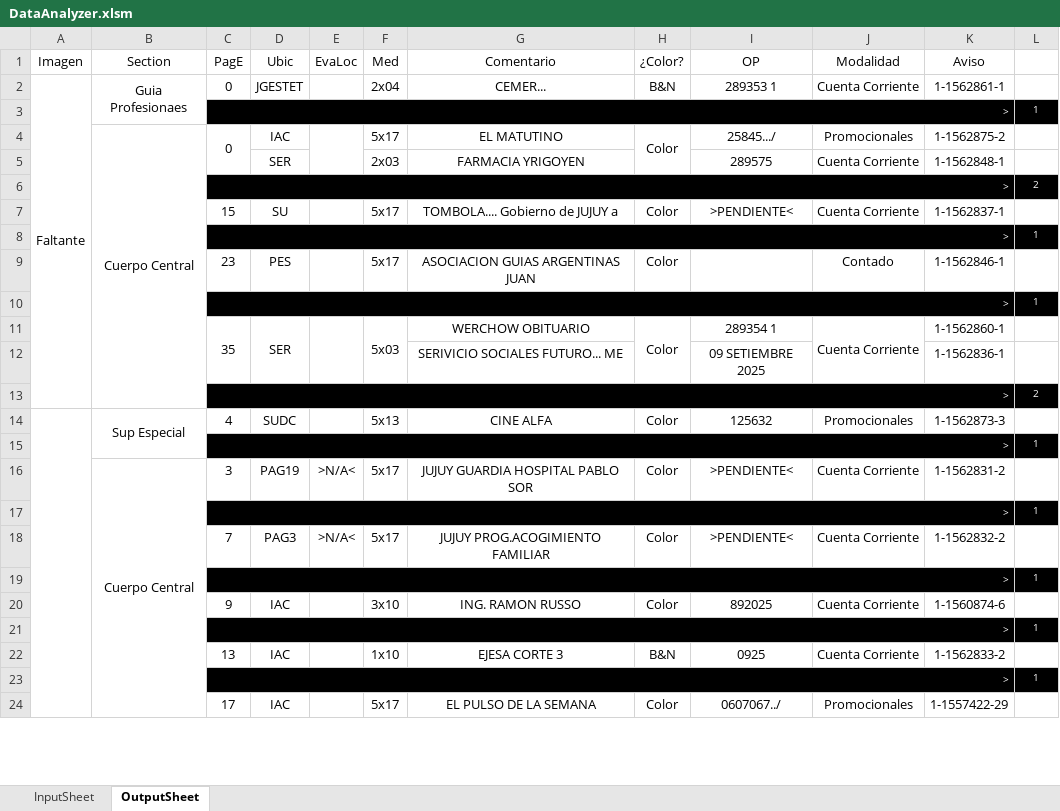
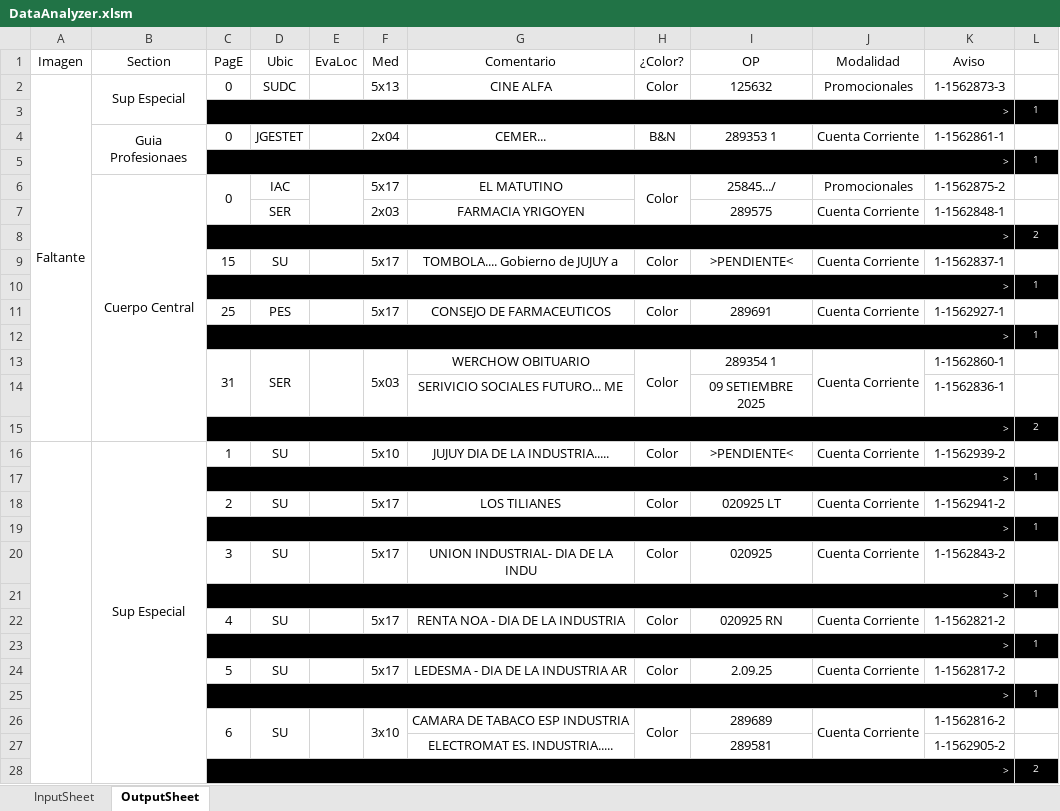
Before and after one commit to zherar7ordoya/xMSO-Excel, an Excel workbook: DataAnalyzer.xlsm, sheet OutputSheet, drawn as a sheet; only a part is shown; values as stored, in another font and other column widths than the file's, no borders; conditional formats not drawn; removed rows and columns are numbered as before the commit, all else as after; the diff covers the shown part only; the diff names each change by its address in the sheet, - before the commit and + after, or states it on an @@ line.

Commit message:
Update DataAnalyzer.xlsm

```diff
--- a/DataAnalyzer.xlsm (sheet OutputSheet)
+++ b/DataAnalyzer.xlsm (sheet OutputSheet)
+row 2: Faltante | Sup Especial | 0 | SUDC |  | 5x13 | CINE ALFA | Color | 125632 | Promocionales | 1-1562873-3 | 1
+row 3:  |  | > |  |  |  |  |  |  |  |  | 1
-A4 (Imagen): Faltante
+A4 (Imagen): (empty)
-A2:A13 merged
-C11 (PagE): 23
+C11 (PagE): 25
-G11 (Comentario): ASOCIACION GUIAS ARGENTINAS JUAN
+G11 (Comentario): CONSEJO DE FARMACEUTICOS
-I11 (OP): (empty)
+I11 (OP): 289691
-J11 (Modalidad): Contado
+J11 (Modalidad): Cuenta Corriente
-K11 (Aviso): 1-1562846-1
+K11 (Aviso): 1-1562927-1
-C13 (PagE): 35
+C13 (PagE): 31
-row 14:  | Sup Especial | 4 | SUDC |  | 5x13 | CINE ALFA | Color | 125632 | Promocionales | 1-1562873-3 | 1
+row 16:  | Sup Especial | 1 | SU |  | 5x10 | JUJUY DIA DE LA INDUSTRIA..... | Color | >PENDIENTE< | Cuenta Corriente | 1-1562939-2 | 1
-row 16:  | Cuerpo Central | 3 | PAG19 | >N/A< | 5x17 | JUJUY GUARDIA HOSPITAL PABLO SOR | Color | >PENDIENTE< | Cuenta Corriente | 1-1562831-2 | 1
+row 18:  |  | 2 | SU |  | 5x17 | LOS TILIANES | Color | 020925 LT | Cuenta Corriente | 1-1562941-2 | 1
-row 18:  |  | 7 | PAG3 | >N/A< | 5x17 | JUJUY PROG.ACOGIMIENTO FAMILIAR | Color | >PENDIENTE< | Cuenta Corriente | 1-1562832-2 | 1
+row 20:  |  | 3 | SU |  | 5x17 | UNION INDUSTRIAL- DIA DE LA INDU | Color | 020925 | Cuenta Corriente | 1-1562843-2 | 1
-row 20:  |  | 9 | IAC |  | 3x10 | ING. RAMON RUSSO | Color | 892025 | Cuenta Corriente | 1-1560874-6 | 1
+row 22:  |  | 4 | SU |  | 5x17 | RENTA NOA - DIA DE LA INDUSTRIA | Color | 020925 RN | Cuenta Corriente | 1-1562821-2 | 1
-row 22:  |  | 13 | IAC |  | 1x10 | EJESA CORTE 3 | B&N | 0925 | Cuenta Corriente | 1-1562833-2 | 1
+row 24:  |  | 5 | SU |  | 5x17 | LEDESMA - DIA DE LA INDUSTRIA AR | Color | 2.09.25 | Cuenta Corriente | 1-1562817-2 | 1
-row 24:  |  | 17 | IAC |  | 5x17 | EL PULSO DE LA SEMANA | Color | 0607067../ | Promocionales | 1-1557422-29 | 1
+row 26:  |  | 6 | SU |  | 3x10 | CAMARA DE TABACO ESP INDUSTRIA | Color | 289689 | Cuenta Corriente | 1-1562816-2 | 1
+row 27:  |  |  |  |  |  | ELECTROMAT ES. INDUSTRIA..... |  | 289581 |  | 1-1562905-2 | 1
+row 28:  |  | > |  |  |  |  |  |  |  |  | 2
```
Also changed, not shown: 30 added rows and 10 removed rows elsewhere in this sheet, hidden cells.
